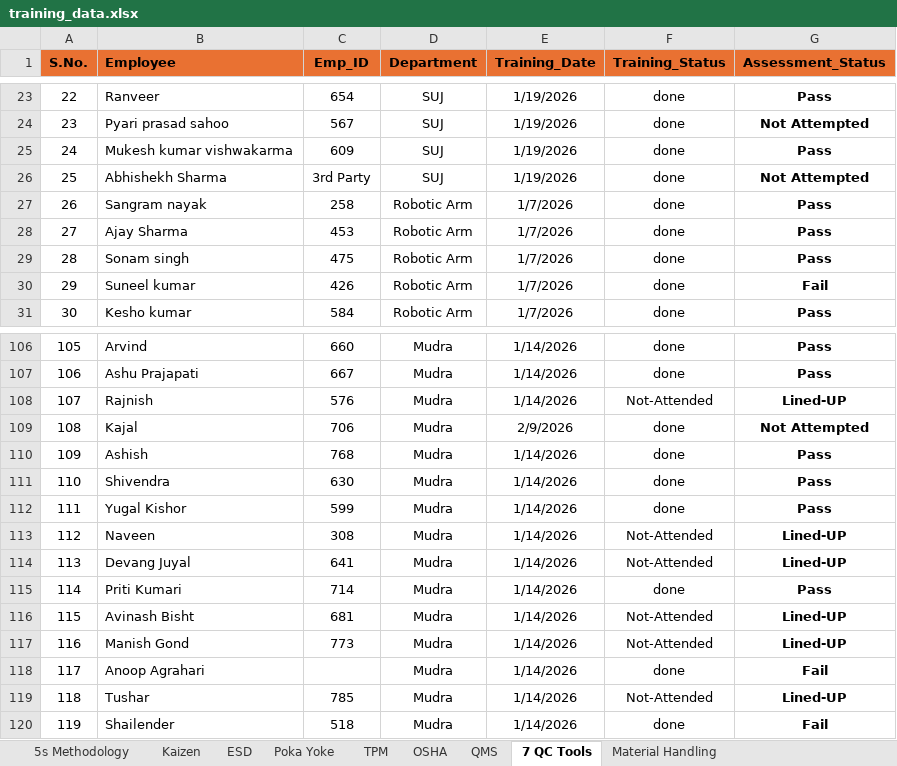
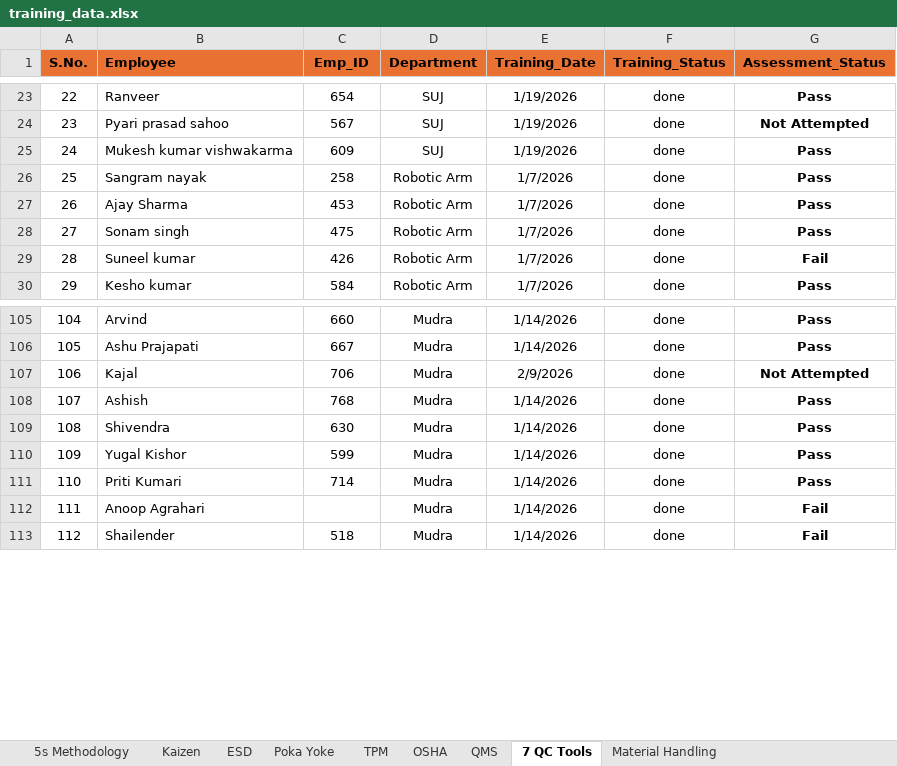
Before and after one commit to Vishwajeeet-Singh/l-d-portal, an Excel workbook: training_data.xlsx, sheet 7 QC Tools, drawn as a sheet; only a part is shown, gaps mark what is left out; values as stored, in another font and other column widths than the file's, no borders; conditional formats not drawn; removed rows and columns are numbered as before the commit, all else as after; the diff names each change by its address in the sheet, - before the commit and + after, or states it on an @@ line.

```diff
--- a/training_data.xlsx (sheet 7 QC Tools)
+++ b/training_data.xlsx (sheet 7 QC Tools)
-row 26: 25 | Abhishekh Sharma | 3rd Party | SUJ | 1/19/2026 | done | Not Attempted
@@ column A (S.No.) renumbered from row 26 down @@
-row 108: 107 | Rajnish | 576 | Mudra | 1/14/2026 | Not-Attended | Lined-UP
-row 113: 112 | Naveen | 308 | Mudra | 1/14/2026 | Not-Attended | Lined-UP
-row 114: 113 | Devang Juyal | 641 | Mudra | 1/14/2026 | Not-Attended | Lined-UP
-row 116: 115 | Avinash Bisht | 681 | Mudra | 1/14/2026 | Not-Attended | Lined-UP
-row 117: 116 | Manish Gond | 773 | Mudra | 1/14/2026 | Not-Attended | Lined-UP
-row 119: 118 | Tushar | 785 | Mudra | 1/14/2026 | Not-Attended | Lined-UP
```
Also changed, not shown: sheet Material Handling, sheet ESD, sheet QMS, sheet TPM, sheet Poka Yoke, sheet 5s Methodology, 2 more sheets, 5 other files.
